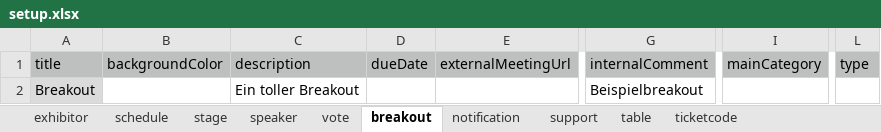
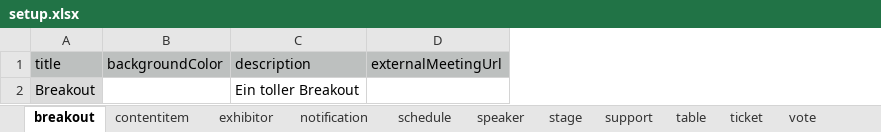
Before and after one commit to sven09/strapi-azure-demo, an Excel workbook: strapi/setup.xlsx, sheet breakout, drawn as a sheet; only a part is shown, gaps mark what is left out; values as stored, in another font and other column widths than the file's, no borders; the diff names each change by its address in the sheet, - before the commit and + after, or states it on an @@ line.

```diff
--- a/strapi/setup.xlsx (sheet breakout)
+++ b/strapi/setup.xlsx (sheet breakout)
-sheet tab: ticketcode
+sheet tab: ticket
+sheet tab: contentitem
@@ sheet tab order changed: breakout | contentitem | exhibitor | notification | schedule | speaker | stage | support | table | ticket | vote @@
-column D (dueDate), empty
-column G (internalComment), row 2: Beispielbreakout
-column I (mainCategory), empty
-column L (type), empty
```
Also changed, not shown: sheet speaker, sheet vote, sheet ticket, sheet support, sheet notification, sheet stage, 3 more sheets, 3 other files.
